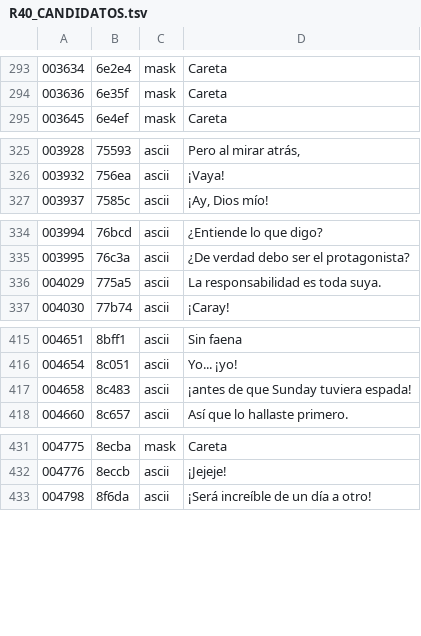
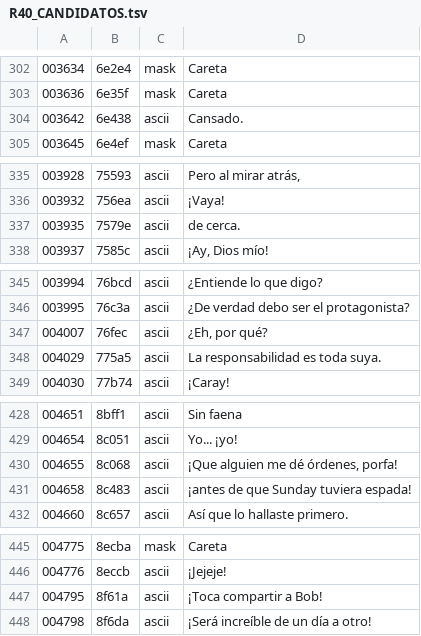
Before and after one commit to ARivas3008/loxalizacion-cladun-psp, a TSV file: traduccion/propuestas/R40_CANDIDATOS.tsv, drawn as a sheet; only a part is shown, gaps mark what is left out; the diff covers the shown part only; the diff names each change by its address in the sheet, - before the commit and + after, or states it on an @@ line.

```diff
--- a/traduccion/propuestas/R40_CANDIDATOS.tsv
+++ b/traduccion/propuestas/R40_CANDIDATOS.tsv
+row 304: 003642 | 6e438 | ascii | Cansado.
+row 337: 003935 | 7579e | ascii | de cerca.
+row 347: 004007 | 76fec | ascii | ¿Eh, por qué?
+row 430: 004655 | 8c068 | ascii | ¡Que alguien me dé órdenes, porfa!
+row 447: 004795 | 8f61a | ascii | ¡Toca compartir a Bob!
```
Also changed, not shown: 15 added rows and 1 edited cell elsewhere in this file.
